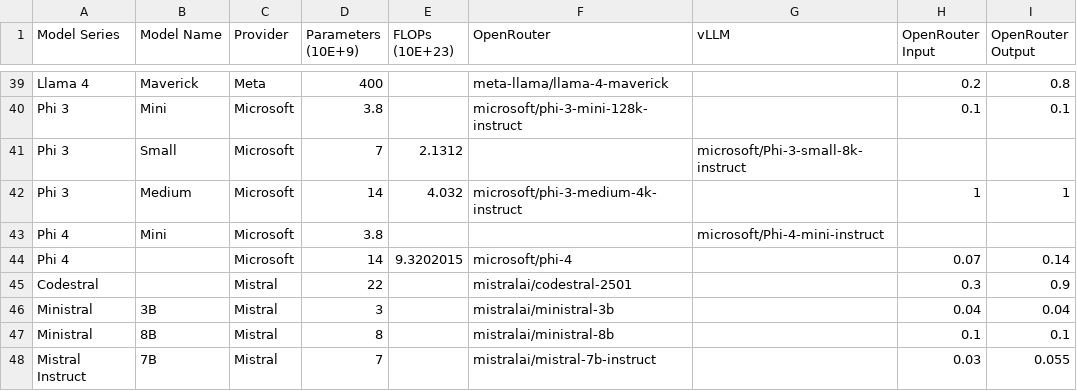
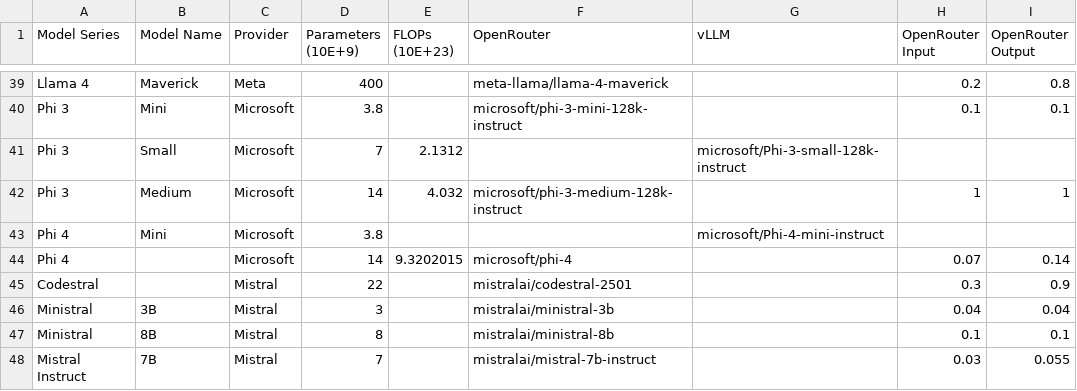
Before and after one commit to SamAdamDay/neural-interactive-proofs, a CSV file: models.csv, drawn as a sheet; only a part is shown, gaps mark what is left out.

Commit message:
Fixed Phi OpenRouter names

```diff
--- a/models.csv
+++ b/models.csv
@@ -40,4 +40,4 @@ Llama 4,Maverick,Meta,400,,meta-llama/llama-4-maverick,,0.2,0.8
 Phi 3,Mini,Microsoft,3.8,,microsoft/phi-3-mini-128k-instruct,,0.1,0.1
-Phi 3,Small,Microsoft,7,2.1312,,microsoft/Phi-3-small-8k-instruct,,
-Phi 3,Medium,Microsoft,14,4.032,microsoft/phi-3-medium-4k-instruct,,1,1
+Phi 3,Small,Microsoft,7,2.1312,,microsoft/Phi-3-small-128k-instruct,,
+Phi 3,Medium,Microsoft,14,4.032,microsoft/phi-3-medium-128k-instruct,,1,1
 Phi 4,Mini,Microsoft,3.8,,,microsoft/Phi-4-mini-instruct,,
```
